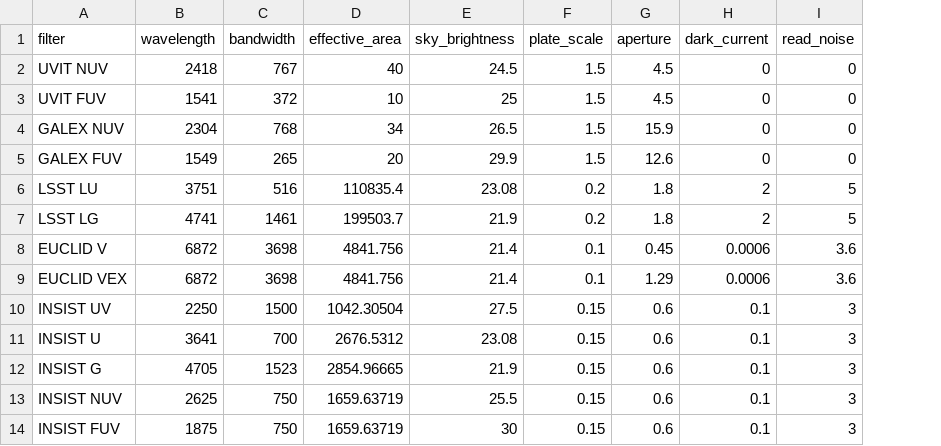
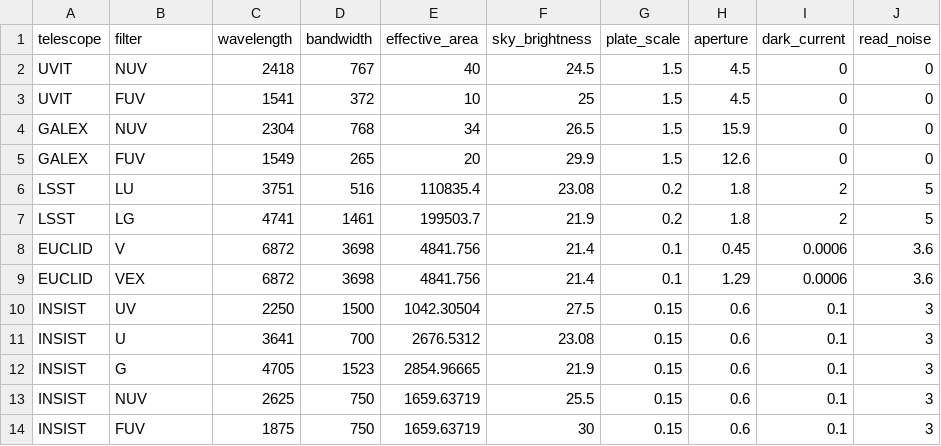
Before and after one commit to Jack3690/INSIST, a CSV file: data/detector_parameters.csv, drawn as a sheet; addresses are those after the commit; the diff names each change by its address in the sheet, - before the commit and + after, or states it on an @@ line.

Commit message:
Update detector_parameters.csv

```diff
--- a/data/detector_parameters.csv
+++ b/data/detector_parameters.csv
+column A (telescope), rows 2-14: UVIT | UVIT | GALEX | GALEX | LSST | LSST | EUCLID | EUCLID | INSIST | INSIST | INSIST | INSIST | INSIST
-B2 (filter): UVIT NUV
+B2 (filter): NUV
-B3 (filter): UVIT FUV
+B3 (filter): FUV
-B4 (filter): GALEX NUV
+B4 (filter): NUV
-B5 (filter): GALEX FUV
+B5 (filter): FUV
-B6 (filter): LSST LU
+B6 (filter): LU
-B7 (filter): LSST LG
+B7 (filter): LG
-B8 (filter): EUCLID V
+B8 (filter): V
-B9 (filter): EUCLID VEX
+B9 (filter): VEX
-B10 (filter): INSIST UV
+B10 (filter): UV
-B11 (filter): INSIST U
+B11 (filter): U
-B12 (filter): INSIST G
+B12 (filter): G
-B13 (filter): INSIST NUV
+B13 (filter): NUV
-B14 (filter): INSIST FUV
+B14 (filter): FUV
```
